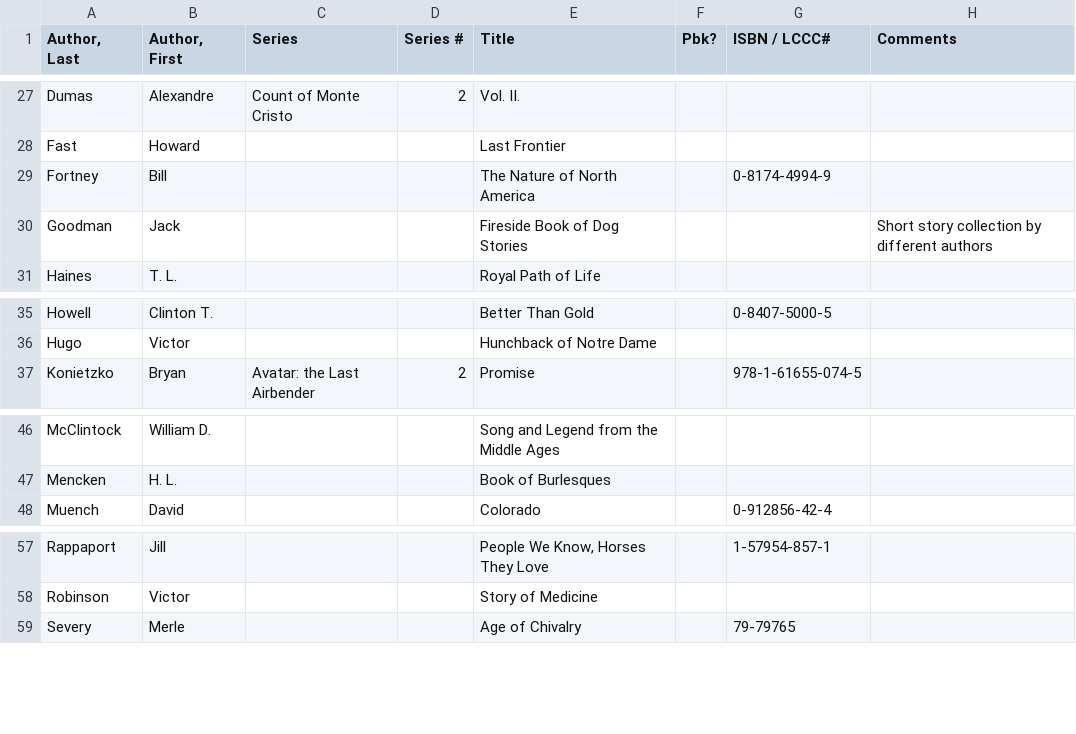
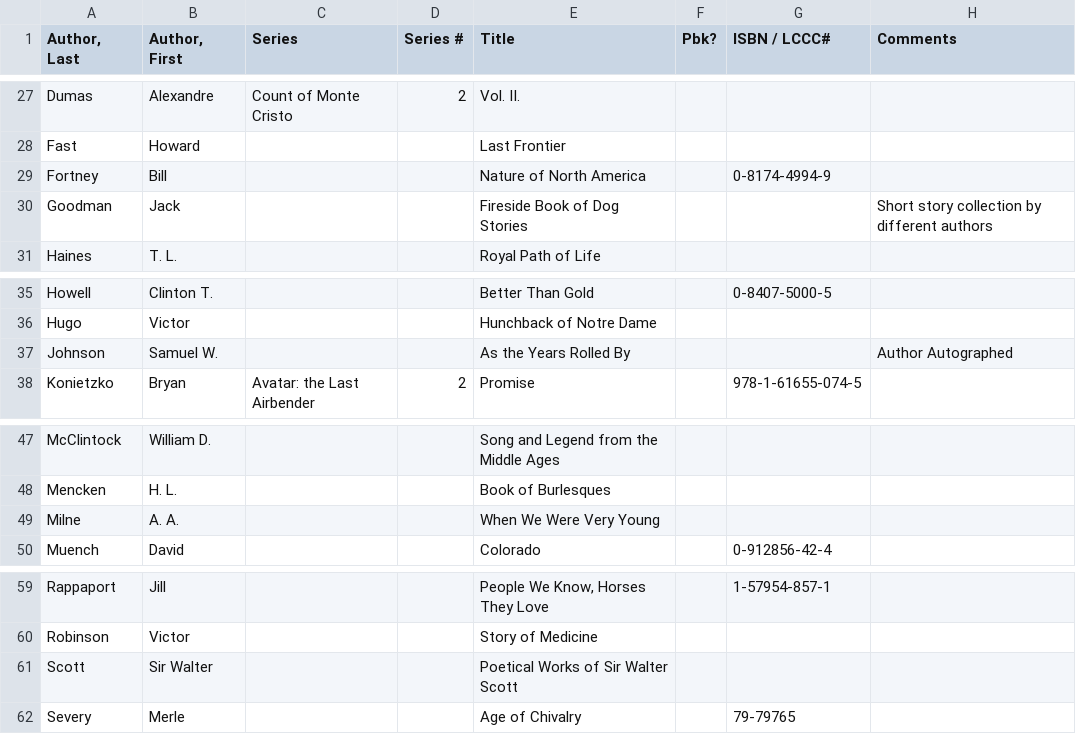
Before and after one commit to mymiller/books, a CSV file: unshelved.csv, drawn as a sheet; only a part is shown, gaps mark what is left out.

```diff
--- a/unshelved.csv
+++ b/unshelved.csv
@@ -28,3 +28,3 @@ Dumas,Alexandre,Count of Monte Cristo,2,Vol. II.,,,
 Fast,Howard,,,Last Frontier,,,
-Fortney,Bill,,,The Nature of North America,,0-8174-4994-9,
+Fortney,Bill,,,Nature of North America,,0-8174-4994-9,
 Goodman,Jack,,,Fireside Book of Dog Stories,,,Short story collection by different authors
@@ -36,2 +36,3 @@ Howell,Clinton T.,,,Better Than Gold,,0-8407-5000-5,
 Hugo,Victor,,,Hunchback of Notre Dame,,,
+Johnson,Samuel W.,,,As the Years Rolled By,,,Author Autographed
 Konietzko,Bryan,Avatar: the Last Airbender,2,Promise,,978-1-61655-074-5,
@@ -47,2 +48,3 @@ McClintock,William D.,,,Song and Legend from the Middle Ages,,,
 Mencken,H. L.,,,Book of Burlesques,,,
+Milne,A. A.,,,When We Were Very Young,,,
 Muench,David,,,Colorado,,0-912856-42-4,
@@ -58,2 +60,3 @@ Rappaport,Jill,,,"People We Know, Horses They Love",,1-57954-857-1,
 Robinson,Victor,,,Story of Medicine,,,
+Scott,Sir Walter,,,Poetical Works of Sir Walter Scott,,,
 Severy,Merle,,,Age of Chivalry,,79-79765,
```
Also changed, not shown: cookbooks.csv, mainShelves.csv.
